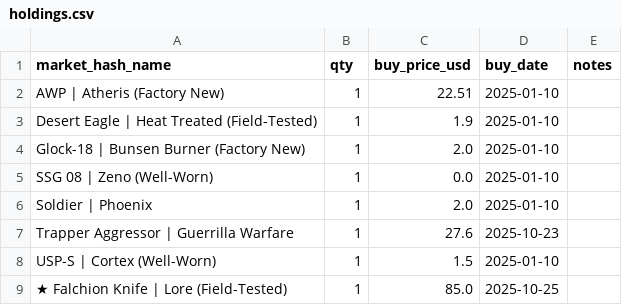
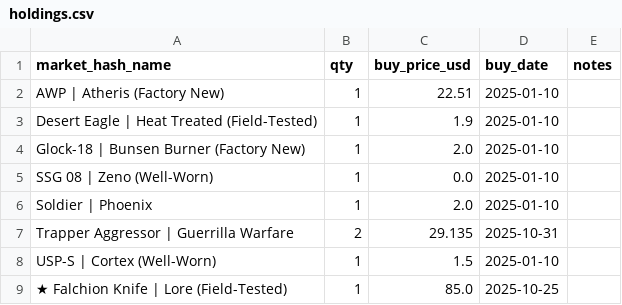
Before and after one commit to pierreledophin/cs2portfolio, a CSV file: data/pierre/holdings.csv, drawn as a sheet.

Commit message:
rebuild holdings after BUY Trapper Aggressor | Guerrilla Warfare

```diff
--- a/data/pierre/holdings.csv
+++ b/data/pierre/holdings.csv
@@ -6,3 +6,3 @@ SSG 08 | Zeno (Well-Worn),1,0.0,2025-01-10,
 Soldier | Phoenix,1,2.0,2025-01-10,
-Trapper Aggressor | Guerrilla Warfare,1,27.6,2025-10-23,
+Trapper Aggressor | Guerrilla Warfare,2,29.135,2025-10-31,
 USP-S | Cortex (Well-Worn),1,1.5,2025-01-10,
```
